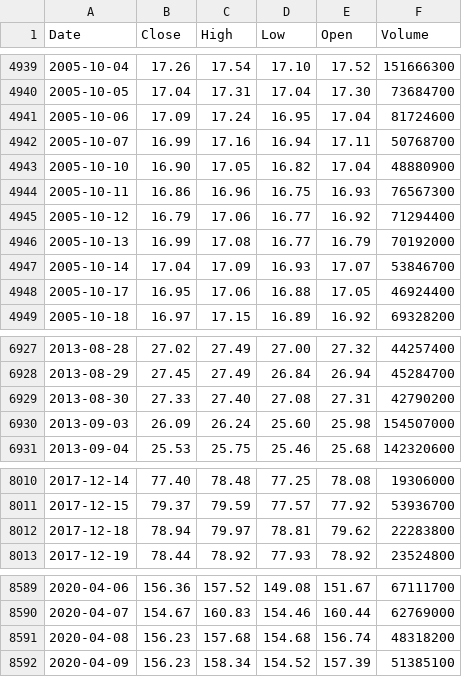
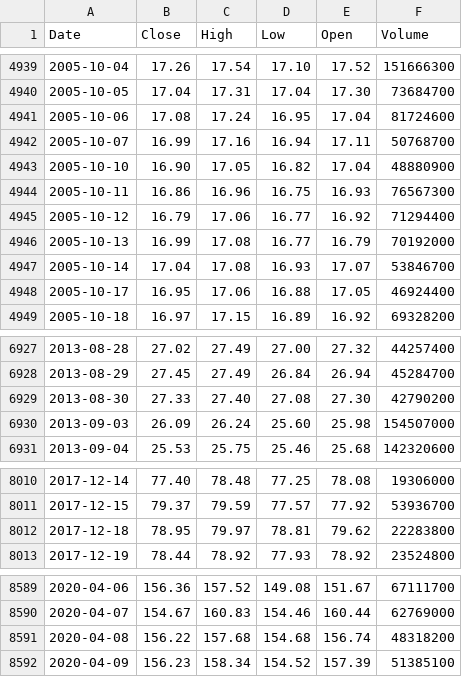
Before and after one commit to deraficionado-gif/stocks, a CSV file: data/msft_stock.csv, drawn as a sheet; only a part is shown, gaps mark what is left out; the diff covers the shown part only.

```diff
--- a/data/msft_stock.csv
+++ b/data/msft_stock.csv
@@ -4940,3 +4940,3 @@ Date,Close,High,Low,Open,Volume
 2005-10-05,17.04,17.31,17.04,17.30,73684700
-2005-10-06,17.09,17.24,16.95,17.04,81724600
+2005-10-06,17.08,17.24,16.95,17.04,81724600
 2005-10-07,16.99,17.16,16.94,17.11,50768700
@@ -4946,3 +4946,3 @@ Date,Close,High,Low,Open,Volume
 2005-10-13,16.99,17.08,16.77,16.79,70192000
-2005-10-14,17.04,17.09,16.93,17.07,53846700
+2005-10-14,17.04,17.08,16.93,17.07,53846700
 2005-10-17,16.95,17.06,16.88,17.05,46924400
@@ -6928,3 +6928,3 @@ Date,Close,High,Low,Open,Volume
 2013-08-29,27.45,27.49,26.84,26.94,45284700
-2013-08-30,27.33,27.40,27.08,27.31,42790200
+2013-08-30,27.33,27.40,27.08,27.30,42790200
 2013-09-03,26.09,26.24,25.60,25.98,154507000
@@ -8011,3 +8011,3 @@ Date,Close,High,Low,Open,Volume
 2017-12-15,79.37,79.59,77.57,77.92,53936700
-2017-12-18,78.94,79.97,78.81,79.62,22283800
+2017-12-18,78.95,79.97,78.81,79.62,22283800
 2017-12-19,78.44,78.92,77.93,78.92,23524800
@@ -8590,3 +8590,3 @@ Date,Close,High,Low,Open,Volume
 2020-04-07,154.67,160.83,154.46,160.44,62769000
-2020-04-08,156.23,157.68,154.68,156.74,48318200
+2020-04-08,156.22,157.68,154.68,156.74,48318200
 2020-04-09,156.23,158.34,154.52,157.39,51385100
```
Also changed, not shown: 18 edited cells elsewhere in this file, data/aapl_stock.csv.
